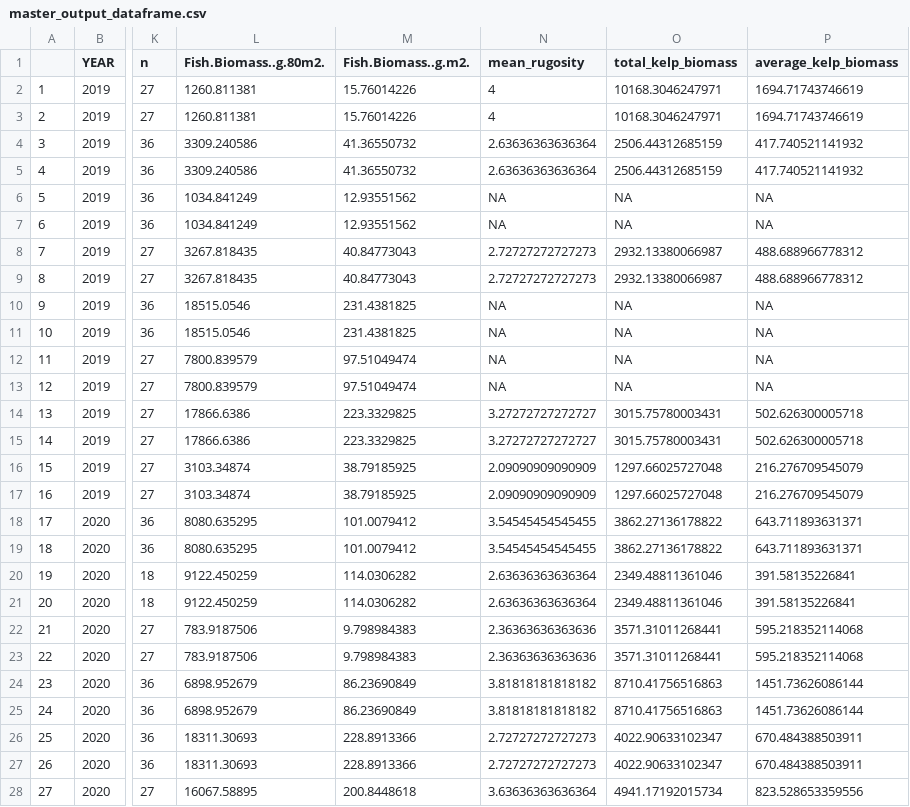
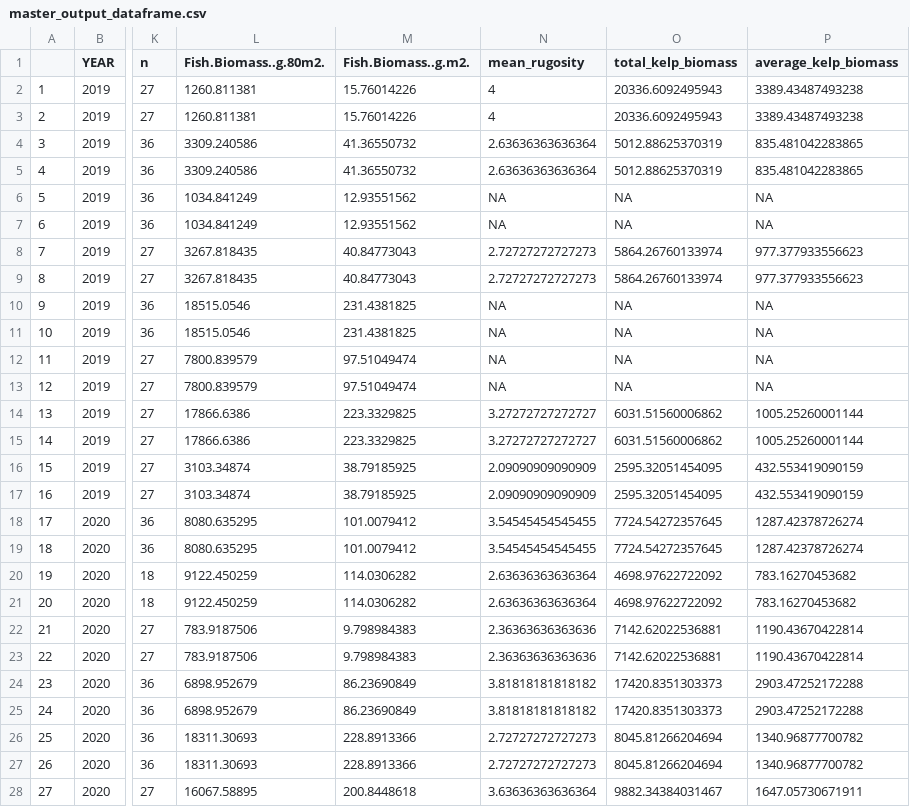
Before and after one commit to daniellembecker/RI_Kelp_TimeSeries, a CSV file: output/cleaned_data/master_output_dataframe.csv, drawn as a sheet; only a part is shown, gaps mark what is left out; the diff covers the shown part only; the diff names each change by its address in the sheet, - before the commit and + after, or states it on an @@ line.

Commit message:
added production and HPI data

```diff
--- a/output/cleaned_data/master_output_dataframe.csv
+++ b/output/cleaned_data/master_output_dataframe.csv
-O2:O3 (total_kelp_biomass): 10168.3046247971
+O2:O3 (total_kelp_biomass): 20336.6092495943
-P2:P3 (average_kelp_biomass): 1694.71743746619
+P2:P3 (average_kelp_biomass): 3389.43487493238
-O4:O5 (total_kelp_biomass): 2506.44312685159
+O4:O5 (total_kelp_biomass): 5012.88625370319
-P4:P5 (average_kelp_biomass): 417.740521141932
+P4:P5 (average_kelp_biomass): 835.481042283865
-O8:O9 (total_kelp_biomass): 2932.13380066987
+O8:O9 (total_kelp_biomass): 5864.26760133974
-P8:P9 (average_kelp_biomass): 488.688966778312
+P8:P9 (average_kelp_biomass): 977.377933556623
-O14:O15 (total_kelp_biomass): 3015.75780003431
+O14:O15 (total_kelp_biomass): 6031.51560006862
-P14:P15 (average_kelp_biomass): 502.626300005718
+P14:P15 (average_kelp_biomass): 1005.25260001144
-O16:O17 (total_kelp_biomass): 1297.66025727048
+O16:O17 (total_kelp_biomass): 2595.32051454095
-P16:P17 (average_kelp_biomass): 216.276709545079
+P16:P17 (average_kelp_biomass): 432.553419090159
-O18:O19 (total_kelp_biomass): 3862.27136178822
+O18:O19 (total_kelp_biomass): 7724.54272357645
-P18:P19 (average_kelp_biomass): 643.711893631371
+P18:P19 (average_kelp_biomass): 1287.42378726274
-O20:O21 (total_kelp_biomass): 2349.48811361046
+O20:O21 (total_kelp_biomass): 4698.97622722092
-P20:P21 (average_kelp_biomass): 391.58135226841
+P20:P21 (average_kelp_biomass): 783.16270453682
-O22:O23 (total_kelp_biomass): 3571.31011268441
+O22:O23 (total_kelp_biomass): 7142.62022536881
-P22:P23 (average_kelp_biomass): 595.218352114068
+P22:P23 (average_kelp_biomass): 1190.43670422814
-O24:O25 (total_kelp_biomass): 8710.41756516863
+O24:O25 (total_kelp_biomass): 17420.8351303373
-P24:P25 (average_kelp_biomass): 1451.73626086144
+P24:P25 (average_kelp_biomass): 2903.47252172288
-O26:O27 (total_kelp_biomass): 4022.90633102347
+O26:O27 (total_kelp_biomass): 8045.81266204694
-P26:P27 (average_kelp_biomass): 670.484388503911
+P26:P27 (average_kelp_biomass): 1340.96877700782
-O28 (total_kelp_biomass): 4941.17192015734
+O28 (total_kelp_biomass): 9882.34384031467
-P28 (average_kelp_biomass): 823.528653359556
+P28 (average_kelp_biomass): 1647.05730671911
```
Also changed, not shown: 34 edited cells elsewhere in this file, 21 other files.
